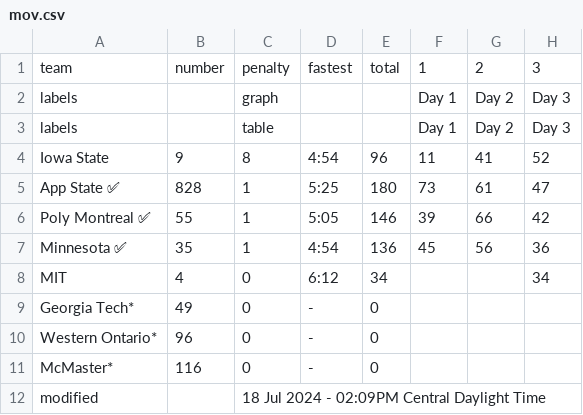
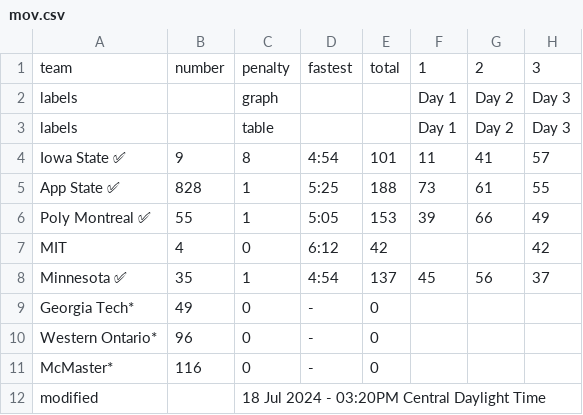
Before and after one commit to jtmullen/asc-fsgp-2024-results, a CSV file: _data/fsgp/mov.csv, drawn as a sheet.

```diff
--- a/_data/fsgp/mov.csv
+++ b/_data/fsgp/mov.csv
@@ -3,7 +3,7 @@ labels,,graph,,,Day 1,Day 2,Day 3
 labels,,table,,,Day 1,Day 2,Day 3
-Iowa State,9,8,4:54,96,11,41,52
-App State ✅,828,1,5:25,180,73,61,47
-Poly Montreal ✅,55,1,5:05,146,39,66,42
-Minnesota ✅,35,1,4:54,136,45,56,36
-MIT,4,0,6:12,34,,,34
+Iowa State ✅,9,8,4:54,101,11,41,57
+App State ✅,828,1,5:25,188,73,61,55
+Poly Montreal ✅,55,1,5:05,153,39,66,49
+MIT,4,0,6:12,42,,,42
+Minnesota ✅,35,1,4:54,137,45,56,37
 Georgia Tech*,49,0,-,0,,,
@@ -11,2 +11,2 @@ Western Ontario*,96,0,-,0,,,
 McMaster*,116,0,-,0,,,
-modified,,18 Jul 2024 - 02:09PM Central Daylight Time,,,,,
+modified,,18 Jul 2024 - 03:20PM Central Daylight Time,,,,,
```
Also changed, not shown: _data/fsgp/sov.csv.
